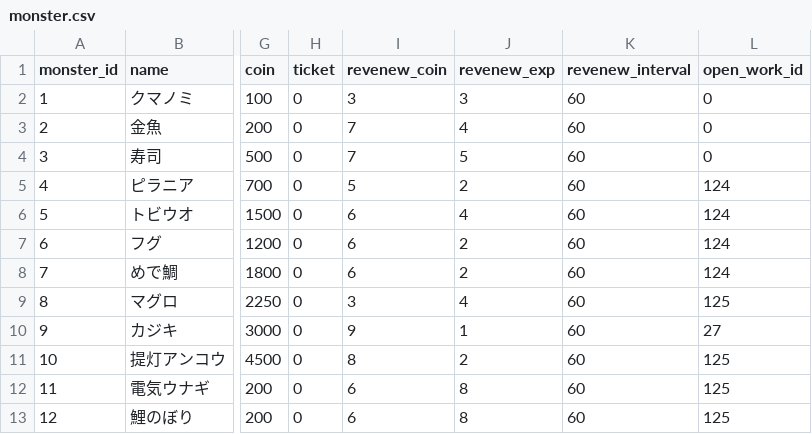
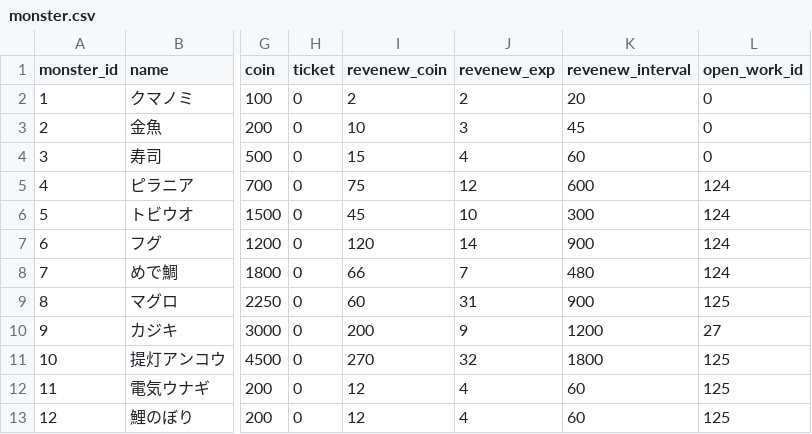
Before and after one commit to everystudio/bokuno.zoo, a CSV file: Assets/00_game/resources/csv/monster.csv, drawn as a sheet; only a part is shown, gaps mark what is left out; the diff covers the shown part only; the diff names each change by its address in the sheet, - before the commit and + after, or states it on an @@ line.

```diff
--- a/Assets/00_game/resources/csv/monster.csv
+++ b/Assets/00_game/resources/csv/monster.csv
-I2 (revenew_coin): 3
+I2 (revenew_coin): 2
-J2 (revenew_exp): 3
+J2 (revenew_exp): 2
-K2 (revenew_interval): 60
+K2 (revenew_interval): 20
-I3 (revenew_coin): 7
+I3 (revenew_coin): 10
-J3 (revenew_exp): 4
+J3 (revenew_exp): 3
-K3 (revenew_interval): 60
+K3 (revenew_interval): 45
-I4 (revenew_coin): 7
+I4 (revenew_coin): 15
-J4 (revenew_exp): 5
+J4 (revenew_exp): 4
-I5 (revenew_coin): 5
+I5 (revenew_coin): 75
-J5 (revenew_exp): 2
+J5 (revenew_exp): 12
-K5 (revenew_interval): 60
+K5 (revenew_interval): 600
-I6 (revenew_coin): 6
+I6 (revenew_coin): 45
-J6 (revenew_exp): 4
+J6 (revenew_exp): 10
-K6 (revenew_interval): 60
+K6 (revenew_interval): 300
-I7 (revenew_coin): 6
+I7 (revenew_coin): 120
-J7 (revenew_exp): 2
+J7 (revenew_exp): 14
-K7 (revenew_interval): 60
+K7 (revenew_interval): 900
-I8 (revenew_coin): 6
+I8 (revenew_coin): 66
-J8 (revenew_exp): 2
+J8 (revenew_exp): 7
-K8 (revenew_interval): 60
+K8 (revenew_interval): 480
-I9 (revenew_coin): 3
+I9 (revenew_coin): 60
-J9 (revenew_exp): 4
+J9 (revenew_exp): 31
-K9 (revenew_interval): 60
+K9 (revenew_interval): 900
-I10 (revenew_coin): 9
+I10 (revenew_coin): 200
-J10 (revenew_exp): 1
+J10 (revenew_exp): 9
-K10 (revenew_interval): 60
+K10 (revenew_interval): 1200
-I11 (revenew_coin): 8
+I11 (revenew_coin): 270
-J11 (revenew_exp): 2
+J11 (revenew_exp): 32
-K11 (revenew_interval): 60
+K11 (revenew_interval): 1800
-I12:I13 (revenew_coin): 6
+I12:I13 (revenew_coin): 12
-J12:J13 (revenew_exp): 8
+J12:J13 (revenew_exp): 4
```
Also changed, not shown: 123 edited cells elsewhere in this file, Assets/00_game/resources/csv/item.csv, Assets/00_game/resources/csv/staff.csv, 17 other files.
